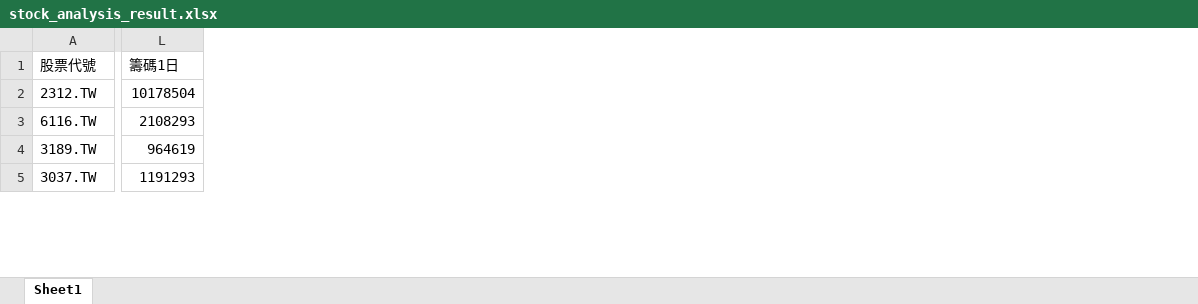
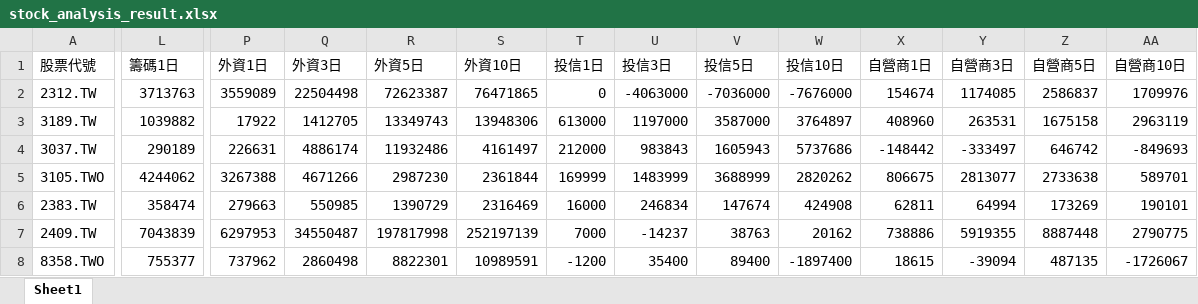
Before and after one commit to Ssophy-808/DeepTrend, an Excel workbook: output/stock_analysis_result.xlsx, sheet Sheet1, drawn as a sheet; only a part is shown, gaps mark what is left out; values as stored, in another font and other column widths than the file's, no borders; removed rows and columns are numbered as before the commit, all else as after; rows hold the shown columns only; the diff covers the shown part only; the diff names each change by its address in the sheet, - before the commit and + after, or states it on an @@ line.

```diff
--- a/output/stock_analysis_result.xlsx (sheet Sheet1)
+++ b/output/stock_analysis_result.xlsx (sheet Sheet1)
+column P (外資1日), rows 2-4: 3559089 | 17922 | 226631
+column Q (外資3日), rows 2-4: 22504498 | 1412705 | 4886174
+column R (外資5日), rows 2-4: 72623387 | 13349743 | 11932486
+column S (外資10日), rows 2-4: 76471865 | 13948306 | 4161497
+column T (投信1日), rows 2-4: 0 | 613000 | 212000
+column U (投信3日), rows 2-4: -4063000 | 1197000 | 983843
+column V (投信5日), rows 2-4: -7036000 | 3587000 | 1605943
+column W (投信10日), rows 2-4: -7676000 | 3764897 | 5737686
+column X (自營商1日), rows 2-4: 154674 | 408960 | -148442
+column Y (自營商3日), rows 2-4: 1174085 | 263531 | -333497
+column Z (自營商5日), rows 2-4: 2586837 | 1675158 | 646742
+column AA (自營商10日), rows 2-4: 1709976 | 2963119 | -849693
-L2 (籌碼1日): 10178504
+L2 (籌碼1日): 3713763
-row 3: 6116.TW | 2108293
-L3 (籌碼1日): 964619
+L3 (籌碼1日): 1039882
-L4 (籌碼1日): 1191293
+L4 (籌碼1日): 290189
+row 5: 3105.TWO | 4244062 | 3267388 | 4671266 | 2987230 | 2361844 | 169999 | 1483999 | 3688999 | 2820262 | 806675 | 2813077 | 2733638 | 589701
+row 6: 2383.TW | 358474 | 279663 | 550985 | 1390729 | 2316469 | 16000 | 246834 | 147674 | 424908 | 62811 | 64994 | 173269 | 190101
+row 7: 2409.TW | 7043839 | 6297953 | 34550487 | 197817998 | 252197139 | 7000 | -14237 | 38763 | 20162 | 738886 | 5919355 | 8887448 | 2790775
+row 8: 8358.TWO | 755377 | 737962 | 2860498 | 8822301 | 10989591 | -1200 | 35400 | 89400 | -1897400 | 18615 | -39094 | 487135 | -1726067
```
Also changed, not shown: 12 added rows, 15 removed rows and 118 edited cells elsewhere in this sheet, 4 other files.
